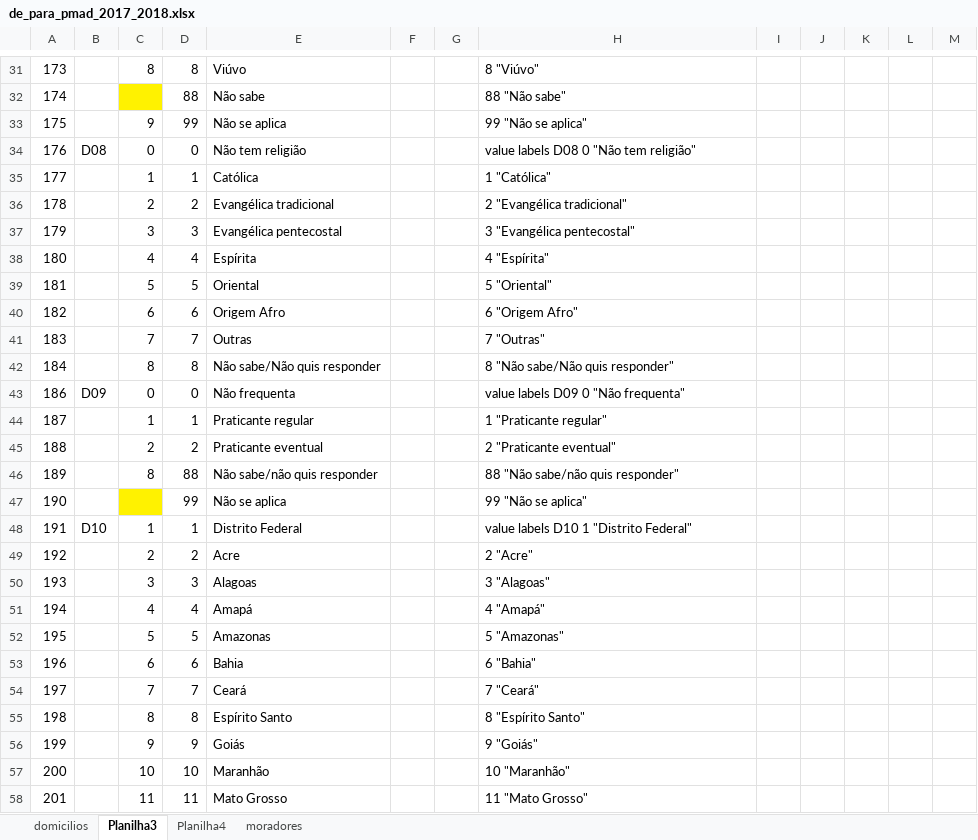
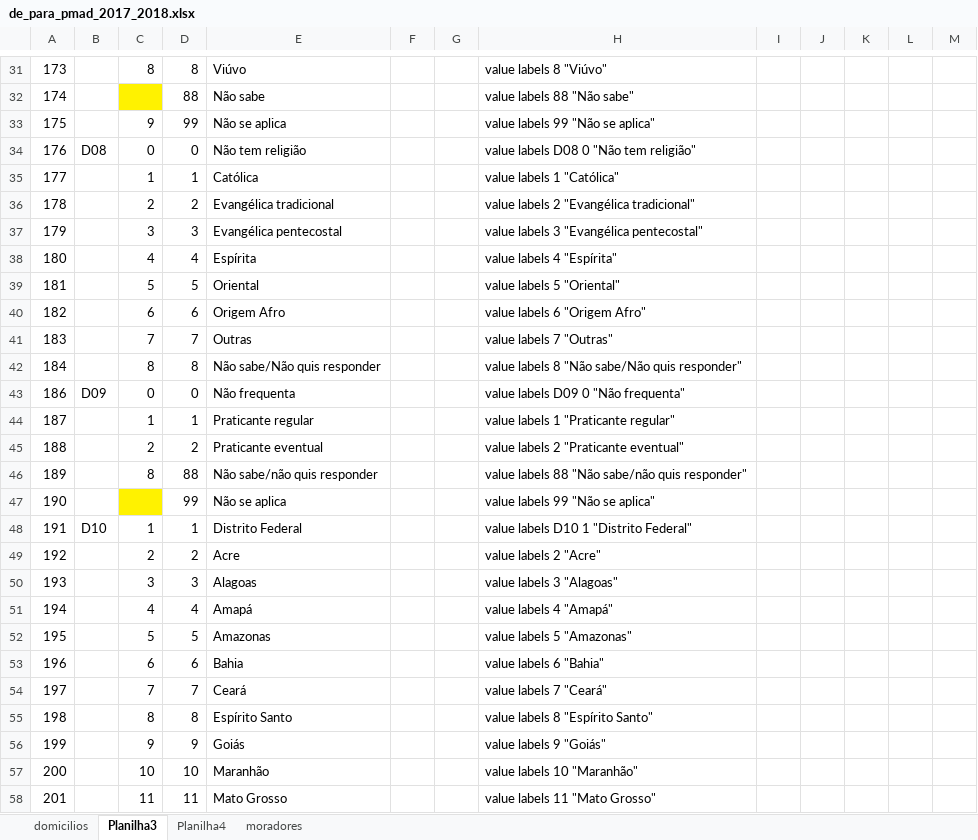
Before and after one commit to kidlulu/pmad_2018, an Excel workbook: de_para_pmad_2017_2018.xlsx, sheet Planilha3, drawn as a sheet; only a part is shown, gaps mark what is left out; values as stored, in another font and other column widths than the file's, no borders; charts and pictures not drawn; the diff covers the shown part only; the diff names each change by its address in the sheet, - before the commit and + after, or states it on an @@ line.

```diff
--- a/de_para_pmad_2017_2018.xlsx (sheet Planilha3)
+++ b/de_para_pmad_2017_2018.xlsx (sheet Planilha3)
-H31: 8 "Viúvo"
+H31: value labels 8 "Viúvo"
-H32: 88 "Não sabe"
+H32: value labels 88 "Não sabe"
-H33: 99 "Não se aplica"
+H33: value labels 99 "Não se aplica"
-H35: 1 "Católica"
+H35: value labels 1 "Católica"
-H36: 2 "Evangélica tradicional"
+H36: value labels 2 "Evangélica tradicional"
-H37: 3 "Evangélica pentecostal"
+H37: value labels 3 "Evangélica pentecostal"
-H38: 4 "Espírita"
+H38: value labels 4 "Espírita"
-H39: 5 "Oriental"
+H39: value labels 5 "Oriental"
-H40: 6 "Origem Afro"
+H40: value labels 6 "Origem Afro"
-H41: 7 "Outras"
+H41: value labels 7 "Outras"
-H42: 8 "Não sabe/Não quis responder"
+H42: value labels 8 "Não sabe/Não quis responder"
-H44: 1 "Praticante regular"
+H44: value labels 1 "Praticante regular"
-H45: 2 "Praticante eventual"
+H45: value labels 2 "Praticante eventual"
-H46: 88 "Não sabe/não quis responder"
+H46: value labels 88 "Não sabe/não quis responder"
-H47: 99 "Não se aplica"
+H47: value labels 99 "Não se aplica"
-H49: 2 "Acre"
+H49: value labels 2 "Acre"
-H50: 3 "Alagoas"
+H50: value labels 3 "Alagoas"
-H51: 4 "Amapá"
+H51: value labels 4 "Amapá"
-H52: 5 "Amazonas"
+H52: value labels 5 "Amazonas"
-H53: 6 "Bahia"
+H53: value labels 6 "Bahia"
-H54: 7 "Ceará"
+H54: value labels 7 "Ceará"
-H55: 8 "Espírito Santo"
+H55: value labels 8 "Espírito Santo"
-H56: 9 "Goiás"
+H56: value labels 9 "Goiás"
-H57: 10 "Maranhão"
+H57: value labels 10 "Maranhão"
-H58: 11 "Mato Grosso"
+H58: value labels 11 "Mato Grosso"
```
Also changed, not shown: 488 edited cells elsewhere in this sheet, sheet moradores, charts or pictures, 1 other file.
